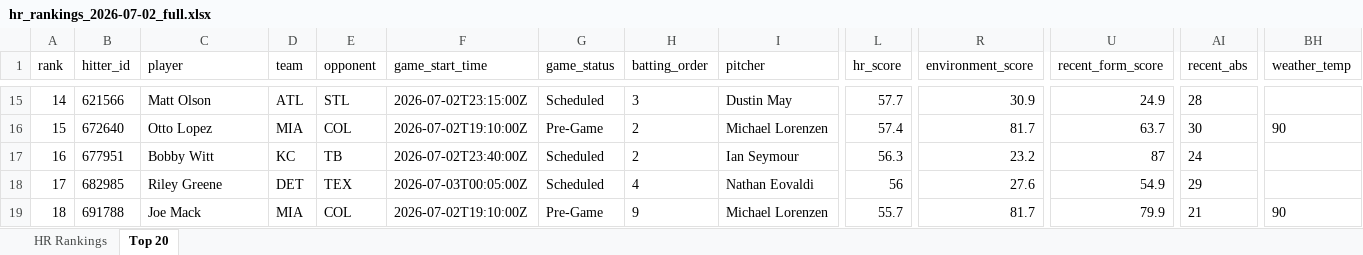
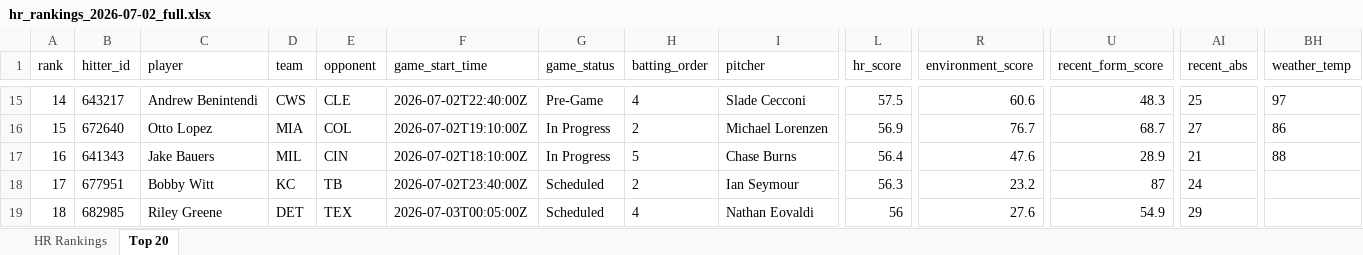
Before and after one commit to etbell28/hitter-tool, an Excel workbook: outputs/daily/hr_rankings_2026-07-02_full.xlsx, sheet Top 20, drawn as a sheet; only a part is shown, gaps mark what is left out; values as stored, in another font and other column widths than the file's, no borders; removed rows and columns are numbered as before the commit, all else as after; rows hold the shown columns only; the diff covers the shown part only; the diff names each change by its address in the sheet, - before the commit and + after, or states it on an @@ line.

```diff
--- a/outputs/daily/hr_rankings_2026-07-02_full.xlsx (sheet Top 20)
+++ b/outputs/daily/hr_rankings_2026-07-02_full.xlsx (sheet Top 20)
-B15 (hitter_id): 621566
+B15 (hitter_id): 643217
-C15 (player): Matt Olson
+C15 (player): Andrew Benintendi
-D15 (team): ATL
+D15 (team): CWS
-E15 (opponent): STL
+E15 (opponent): CLE
-F15 (game_start_time): 2026-07-02T23:15:00Z
+F15 (game_start_time): 2026-07-02T22:40:00Z
-G15 (game_status): Scheduled
+G15 (game_status): Pre-Game
-H15 (batting_order): 3
+H15 (batting_order): 4
-I15 (pitcher): Dustin May
+I15 (pitcher): Slade Cecconi
-L15 (hr_score): 57.7
+L15 (hr_score): 57.5
-R15 (environment_score): 30.9
+R15 (environment_score): 60.6
-U15 (recent_form_score): 24.9
+U15 (recent_form_score): 48.3
-AI15 (recent_abs): 28
+AI15 (recent_abs): 25
-BH15 (weather_temp): (empty)
+BH15 (weather_temp): 97
-G16 (game_status): Pre-Game
+G16 (game_status): In Progress
-L16 (hr_score): 57.4
+L16 (hr_score): 56.9
-R16 (environment_score): 81.7
+R16 (environment_score): 76.7
-U16 (recent_form_score): 63.7
+U16 (recent_form_score): 68.7
-AI16 (recent_abs): 30
+AI16 (recent_abs): 27
-BH16 (weather_temp): 90
+BH16 (weather_temp): 86
+row 17: 16 | 641343 | Jake Bauers | MIL | CIN | 2026-07-02T18:10:00Z | In Progress | 5 | Chase Burns | 56.4 | 47.6 | 28.9 | 21 | 88
-A18 (rank): 16
+A18 (rank): 17
-A19 (rank): 17
+A19 (rank): 18
-row 19: 18 | 691788 | Joe Mack | MIA | COL | 2026-07-02T19:10:00Z | Pre-Game | 9 | Michael Lorenzen | 55.7 | 81.7 | 79.9 | 21 | 90
```
Also changed, not shown: 5 added rows, 5 removed rows and 265 edited cells elsewhere in this sheet, sheet HR Rankings, outputs/daily/hr_rankings_2026-07-02.xlsx, outputs/hr_rankings.xlsx, 9 other files.
